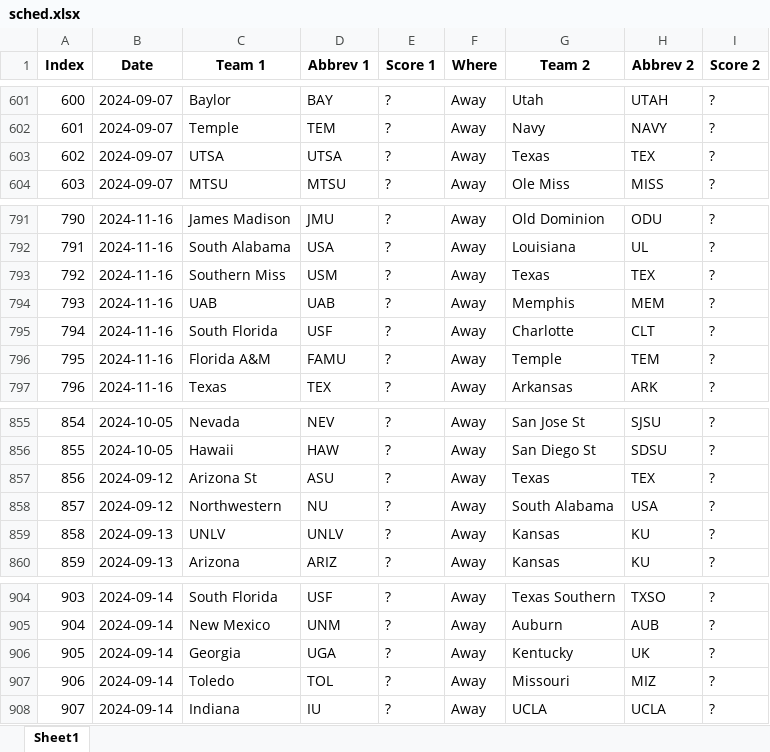
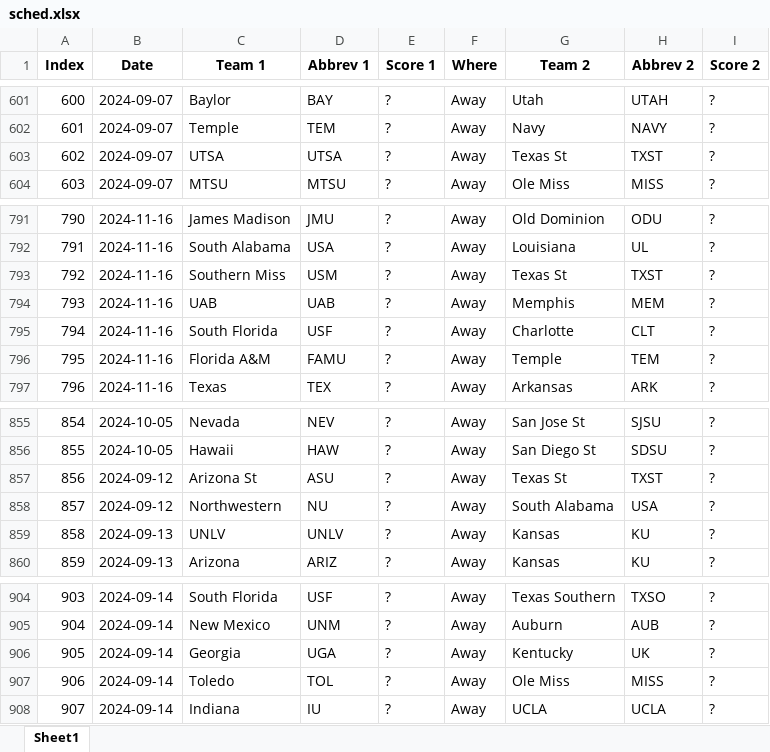
Before and after one commit to meprogrammerguy/pyBlitz, an Excel workbook: predict/2024/schedule/sched.xlsx, sheet Sheet1, drawn as a sheet; only a part is shown, gaps mark what is left out; values as stored, in another font and other column widths than the file's, no borders; the diff covers the shown part only; the diff names each change by its address in the sheet, - before the commit and + after, or states it on an @@ line.

```diff
--- a/predict/2024/schedule/sched.xlsx (sheet Sheet1)
+++ b/predict/2024/schedule/sched.xlsx (sheet Sheet1)
-G603 (Team 2): Texas
+G603 (Team 2): Texas St
-H603 (Abbrev 2): TEX
+H603 (Abbrev 2): TXST
-G793 (Team 2): Texas
+G793 (Team 2): Texas St
-H793 (Abbrev 2): TEX
+H793 (Abbrev 2): TXST
-G857 (Team 2): Texas
+G857 (Team 2): Texas St
-H857 (Abbrev 2): TEX
+H857 (Abbrev 2): TXST
-G907 (Team 2): Missouri
+G907 (Team 2): Ole Miss
-H907 (Abbrev 2): MIZ
+H907 (Abbrev 2): MISS
```
Also changed, not shown: 20 edited cells elsewhere in this sheet, data/bornpowerindex.xlsx, data/stats.xlsx, 5 other files.
